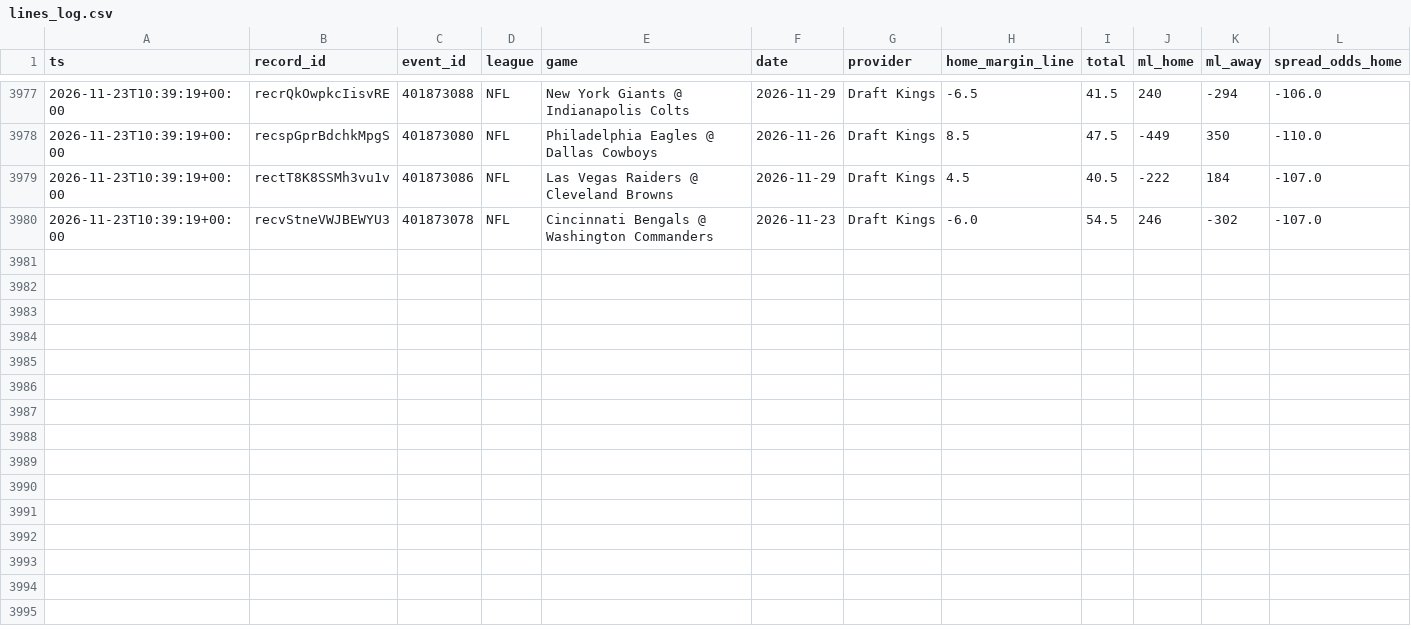
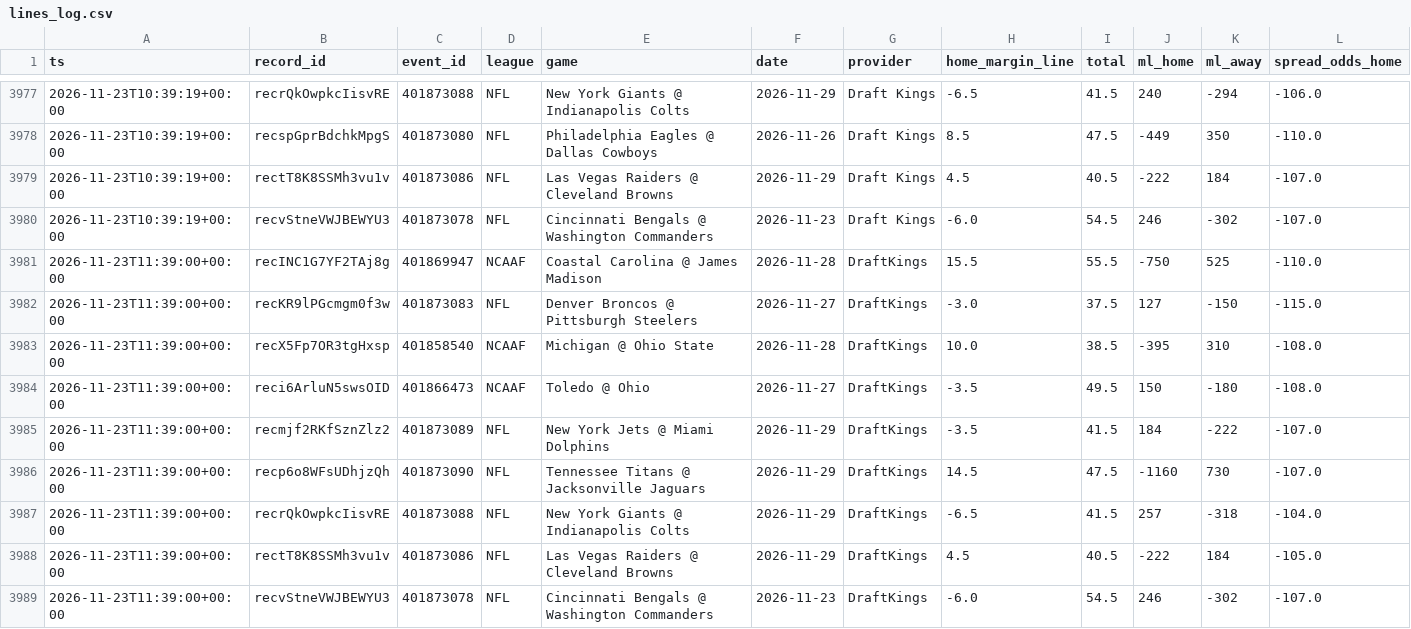
Before and after one commit to Fluff421/custom-claude-skills, a CSV file: signal-desk/intelligence/markets/lines_log.csv, drawn as a sheet; only a part is shown, gaps mark what is left out; rows hold the shown columns only; the diff names each change by its address in the sheet, - before the commit and + after, or states it on an @@ line.

Commit message:
Signal Desk snapshot 2026-11-23 (auto, readiness checked)
Co-authored-by: Perplexity <noreply@perplexity.ai>

```diff
--- a/signal-desk/intelligence/markets/lines_log.csv
+++ b/signal-desk/intelligence/markets/lines_log.csv
+row 3981: 2026-11-23T11:39:00+00:00 | recINC1G7YF2TAj8g | 401869947 | NCAAF | Coastal Carolina @ James Madison | 2026-11-28 | DraftKings | 15.5 | 55.5 | -750 | 525 | -110.0
+row 3982: 2026-11-23T11:39:00+00:00 | recKR9lPGcmgm0f3w | 401873083 | NFL | Denver Broncos @ Pittsburgh Steelers | 2026-11-27 | DraftKings | -3.0 | 37.5 | 127 | -150 | -115.0
+row 3983: 2026-11-23T11:39:00+00:00 | recX5Fp7OR3tgHxsp | 401858540 | NCAAF | Michigan @ Ohio State | 2026-11-28 | DraftKings | 10.0 | 38.5 | -395 | 310 | -108.0
+row 3984: 2026-11-23T11:39:00+00:00 | reci6ArluN5swsOID | 401866473 | NCAAF | Toledo @ Ohio | 2026-11-27 | DraftKings | -3.5 | 49.5 | 150 | -180 | -108.0
+row 3985: 2026-11-23T11:39:00+00:00 | recmjf2RKfSznZlz2 | 401873089 | NFL | New York Jets @ Miami Dolphins | 2026-11-29 | DraftKings | -3.5 | 41.5 | 184 | -222 | -107.0
+row 3986: 2026-11-23T11:39:00+00:00 | recp6o8WFsUDhjzQh | 401873090 | NFL | Tennessee Titans @ Jacksonville Jaguars | 2026-11-29 | DraftKings | 14.5 | 47.5 | -1160 | 730 | -107.0
+row 3987: 2026-11-23T11:39:00+00:00 | recrQkOwpkcIisvRE | 401873088 | NFL | New York Giants @ Indianapolis Colts | 2026-11-29 | DraftKings | -6.5 | 41.5 | 257 | -318 | -104.0
+row 3988: 2026-11-23T11:39:00+00:00 | rectT8K8SSMh3vu1v | 401873086 | NFL | Las Vegas Raiders @ Cleveland Browns | 2026-11-29 | DraftKings | 4.5 | 40.5 | -222 | 184 | -105.0
+row 3989: 2026-11-23T11:39:00+00:00 | recvStneVWJBEWYU3 | 401873078 | NFL | Cincinnati Bengals @ Washington Commanders | 2026-11-23 | DraftKings | -6.0 | 54.5 | 246 | -302 | -107.0
```
Also changed, not shown: 14 other files.
